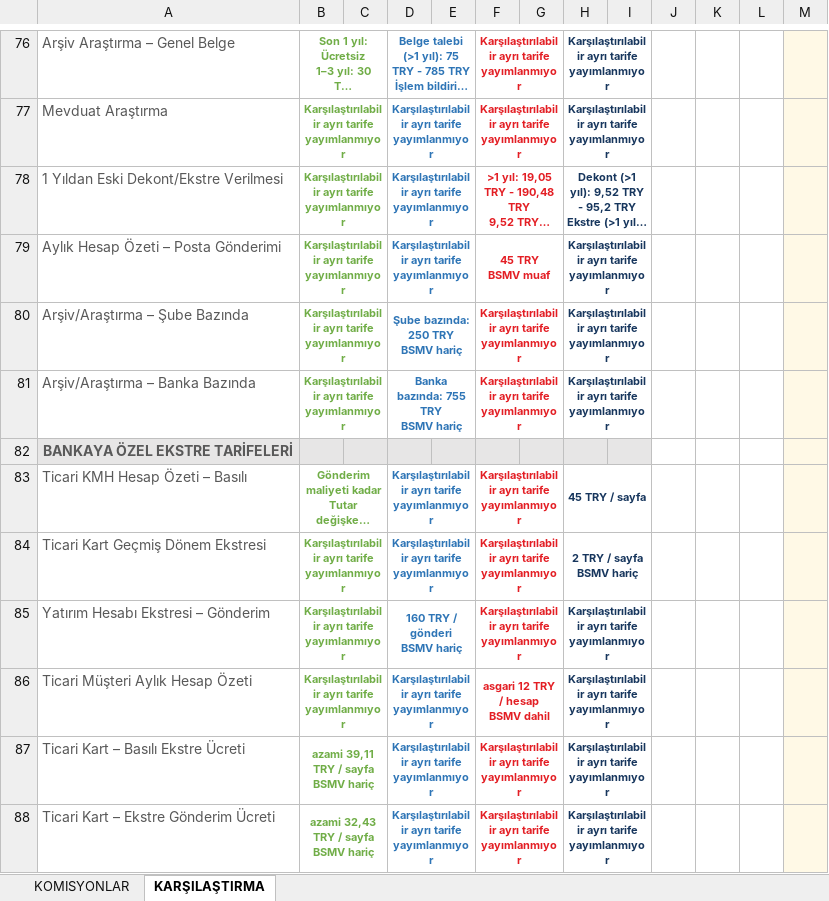
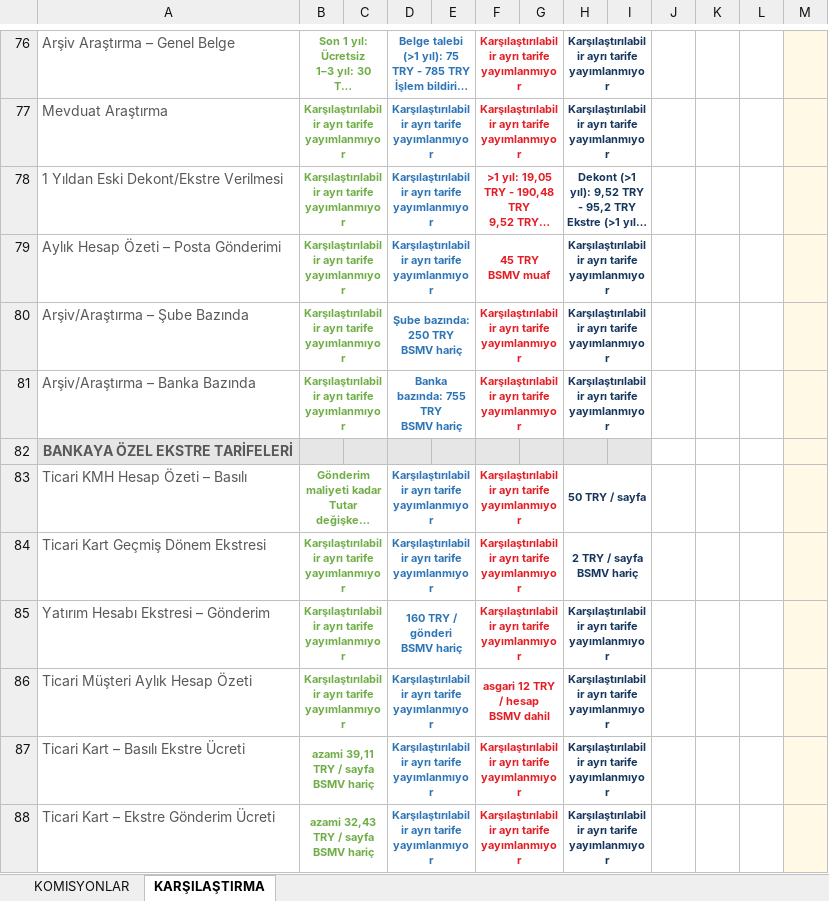
Before and after one commit to OdemeUrunleri/komisyon_analiz, an Excel workbook: komisyonlar_guncel.xlsx, sheet KARŞILAŞTIRMA, drawn as a sheet; only a part is shown, gaps mark what is left out; long unchanged cells end in …; values as stored, in another font and other column widths than the file's, no borders; the diff names each change by its address in the sheet, - before the commit and + after, or states it on an @@ line.

```diff
--- a/komisyonlar_guncel.xlsx (sheet KARŞILAŞTIRMA)
+++ b/komisyonlar_guncel.xlsx (sheet KARŞILAŞTIRMA)
-H83: 45 TRY / sayfa
+H83: 50 TRY / sayfa
```
Also changed, not shown: sheet KOMISYONLAR.
